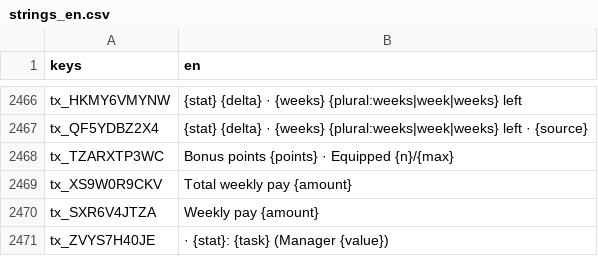
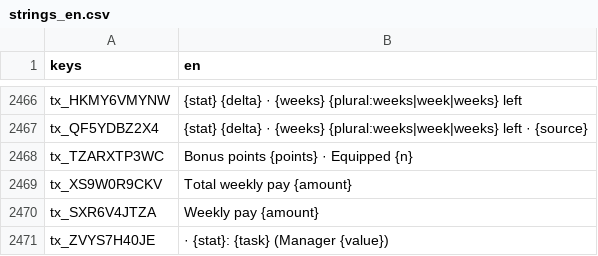
Before and after one commit to toniqat/esports-manager, a CSV file: data/l10n/generated/strings_en.csv, drawn as a sheet; only a part is shown, gaps mark what is left out.

```diff
--- a/data/l10n/generated/strings_en.csv
+++ b/data/l10n/generated/strings_en.csv
@@ -2481,3 +2481,3 @@ tx_HKMY6VMYNW,{stat} {delta} · {weeks} {plural:weeks|week|weeks} left
 tx_QF5YDBZ2X4,{stat} {delta} · {weeks} {plural:weeks|week|weeks} left · {source}
-tx_TZARXTP3WC,Bonus points {points} · Equipped {n}/{max}
+tx_TZARXTP3WC,Bonus points {points} · Equipped {n}
 tx_XS9W0R9CKV,Total weekly pay {amount}
```
Also changed, not shown: data/csv/const.csv, data/l10n/generated/strings_ko.csv, 10 other files.
